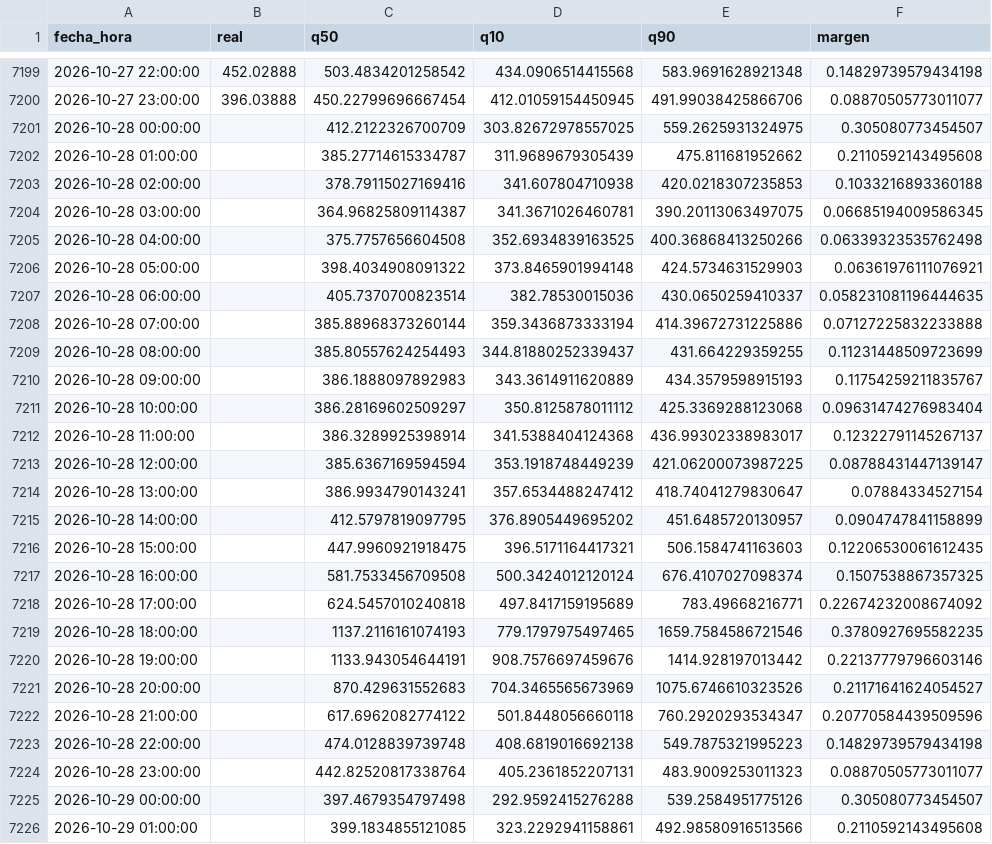
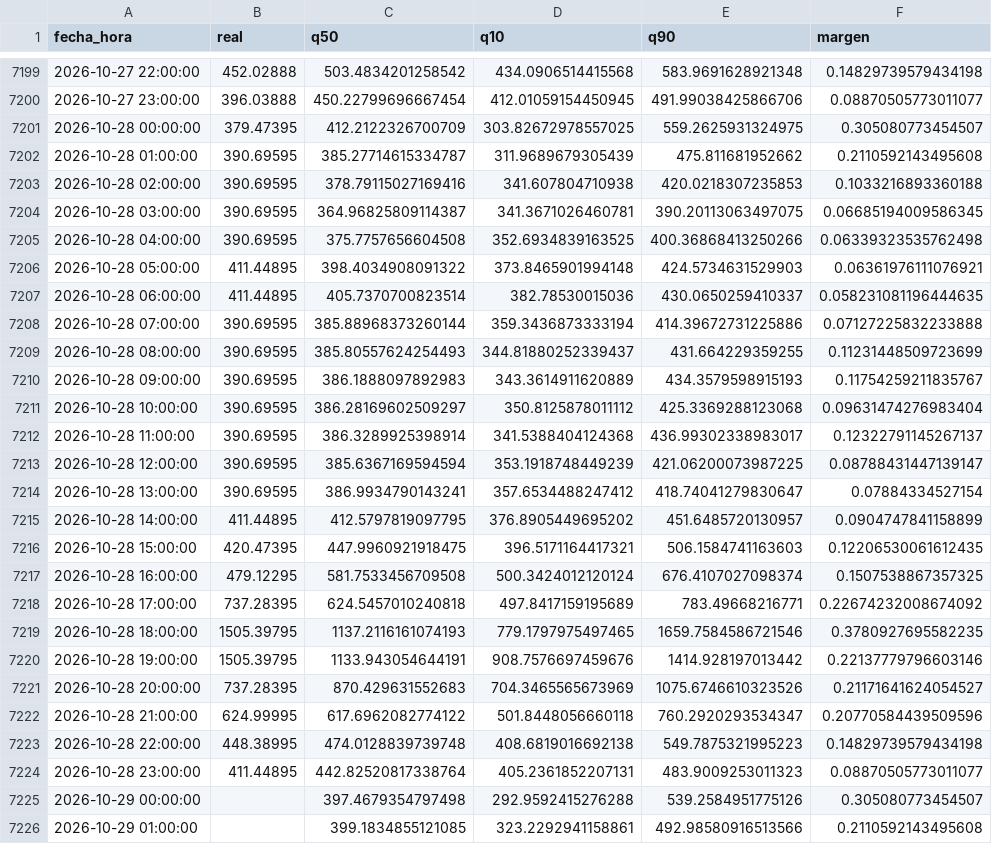
Before and after one commit to Ziskito/xm-spot-price-predictor, a CSV file: data/processed/resultados/pronostico_realista_bandas_24h_2026.csv, drawn as a sheet; only a part is shown, gaps mark what is left out; the diff covers the shown part only.

```diff
--- a/data/processed/resultados/pronostico_realista_bandas_24h_2026.csv
+++ b/data/processed/resultados/pronostico_realista_bandas_24h_2026.csv
@@ -7200,26 +7200,26 @@ fecha_hora,real,q50,q10,q90,margen
 2026-10-27 23:00:00,396.03888,450.22799696667454,412.01059154450945,491.99038425866706,0.08870505773011077
-2026-10-28 00:00:00,,412.2122326700709,303.82672978557025,559.2625931324975,0.305080773454507
-2026-10-28 01:00:00,,385.27714615334787,311.9689679305439,475.811681952662,0.2110592143495608
-2026-10-28 02:00:00,,378.79115027169416,341.607804710938,420.0218307235853,0.1033216893360188
-2026-10-28 03:00:00,,364.96825809114387,341.3671026460781,390.20113063497075,0.06685194009586345
-2026-10-28 04:00:00,,375.7757656604508,352.6934839163525,400.36868413250266,0.06339323535762498
-2026-10-28 05:00:00,,398.4034908091322,373.8465901994148,424.5734631529903,0.06361976111076921
-2026-10-28 06:00:00,,405.7370700823514,382.78530015036,430.0650259410337,0.058231081196444635
-2026-10-28 07:00:00,,385.88968373260144,359.3436873333194,414.39672731225886,0.07127225832233888
-2026-10-28 08:00:00,,385.80557624254493,344.81880252339437,431.664229359255,0.11231448509723699
-2026-10-28 09:00:00,,386.1888097892983,343.3614911620889,434.3579598915193,0.11754259211835767
-2026-10-28 10:00:00,,386.28169602509297,350.8125878011112,425.3369288123068,0.09631474276983404
-2026-10-28 11:00:00,,386.3289925398914,341.5388404124368,436.99302338983017,0.12322791145267137
-2026-10-28 12:00:00,,385.6367169594594,353.1918748449239,421.06200073987225,0.08788431447139147
-2026-10-28 13:00:00,,386.9934790143241,357.6534488247412,418.74041279830647,0.07884334527154
-2026-10-28 14:00:00,,412.5797819097795,376.8905449695202,451.6485720130957,0.0904747841158899
-2026-10-28 15:00:00,,447.9960921918475,396.5171164417321,506.1584741163603,0.12206530061612435
-2026-10-28 16:00:00,,581.7533456709508,500.3424012120124,676.4107027098374,0.1507538867357325
-2026-10-28 17:00:00,,624.5457010240818,497.8417159195689,783.49668216771,0.22674232008674092
-2026-10-28 18:00:00,,1137.2116161074193,779.1797975497465,1659.7584586721546,0.3780927695582235
-2026-10-28 19:00:00,,1133.943054644191,908.7576697459676,1414.928197013442,0.22137779796603146
-2026-10-28 20:00:00,,870.429631552683,704.3465565673969,1075.6746610323526,0.21171641624054527
-2026-10-28 21:00:00,,617.6962082774122,501.8448056660118,760.2920293534347,0.20770584439509596
-2026-10-28 22:00:00,,474.0128839739748,408.6819016692138,549.7875321995223,0.14829739579434198
-2026-10-28 23:00:00,,442.82520817338764,405.2361852207131,483.9009253011323,0.08870505773011077
+2026-10-28 00:00:00,379.47395,412.2122326700709,303.82672978557025,559.2625931324975,0.305080773454507
+2026-10-28 01:00:00,390.69595,385.27714615334787,311.9689679305439,475.811681952662,0.2110592143495608
+2026-10-28 02:00:00,390.69595,378.79115027169416,341.607804710938,420.0218307235853,0.1033216893360188
+2026-10-28 03:00:00,390.69595,364.96825809114387,341.3671026460781,390.20113063497075,0.06685194009586345
+2026-10-28 04:00:00,390.69595,375.7757656604508,352.6934839163525,400.36868413250266,0.06339323535762498
+2026-10-28 05:00:00,411.44895,398.4034908091322,373.8465901994148,424.5734631529903,0.06361976111076921
+2026-10-28 06:00:00,411.44895,405.7370700823514,382.78530015036,430.0650259410337,0.058231081196444635
+2026-10-28 07:00:00,390.69595,385.88968373260144,359.3436873333194,414.39672731225886,0.07127225832233888
+2026-10-28 08:00:00,390.69595,385.80557624254493,344.81880252339437,431.664229359255,0.11231448509723699
+2026-10-28 09:00:00,390.69595,386.1888097892983,343.3614911620889,434.3579598915193,0.11754259211835767
+2026-10-28 10:00:00,390.69595,386.28169602509297,350.8125878011112,425.3369288123068,0.09631474276983404
+2026-10-28 11:00:00,390.69595,386.3289925398914,341.5388404124368,436.99302338983017,0.12322791145267137
+2026-10-28 12:00:00,390.69595,385.6367169594594,353.1918748449239,421.06200073987225,0.08788431447139147
+2026-10-28 13:00:00,390.69595,386.9934790143241,357.6534488247412,418.74041279830647,0.07884334527154
+2026-10-28 14:00:00,411.44895,412.5797819097795,376.8905449695202,451.6485720130957,0.0904747841158899
+2026-10-28 15:00:00,420.47395,447.9960921918475,396.5171164417321,506.1584741163603,0.12206530061612435
+2026-10-28 16:00:00,479.12295,581.7533456709508,500.3424012120124,676.4107027098374,0.1507538867357325
+2026-10-28 17:00:00,737.28395,624.5457010240818,497.8417159195689,783.49668216771,0.22674232008674092
+2026-10-28 18:00:00,1505.39795,1137.2116161074193,779.1797975497465,1659.7584586721546,0.3780927695582235
+2026-10-28 19:00:00,1505.39795,1133.943054644191,908.7576697459676,1414.928197013442,0.22137779796603146
+2026-10-28 20:00:00,737.28395,870.429631552683,704.3465565673969,1075.6746610323526,0.21171641624054527
+2026-10-28 21:00:00,624.99995,617.6962082774122,501.8448056660118,760.2920293534347,0.20770584439509596
+2026-10-28 22:00:00,448.38995,474.0128839739748,408.6819016692138,549.7875321995223,0.14829739579434198
+2026-10-28 23:00:00,411.44895,442.82520817338764,405.2361852207131,483.9009253011323,0.08870505773011077
 2026-10-29 00:00:00,,397.4679354797498,292.9592415276288,539.2584951775126,0.305080773454507
```
Also changed, not shown: 24 added rows and 24 edited cells elsewhere in this file, data/processed/resultados/ensamble_24h_realista_2026.csv, data/processed/resultados/probabilidades_eventos_24h_realista_2026.csv, 9 other files.
